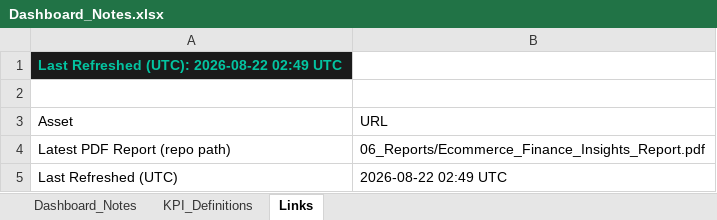
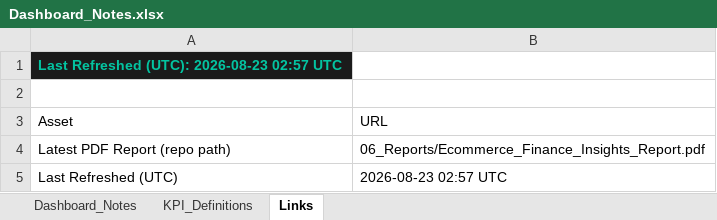
Before and after one commit to HuzeifKhan/Ecommerce-Finance-Analytics-Portfolio, an Excel workbook: 04_Excel/Dashboard_Notes.xlsx, sheet Links, drawn as a sheet; values as stored, in another font and other column widths than the file's, no borders; the diff names each change by its address in the sheet, - before the commit and + after, or states it on an @@ line.

```diff
--- a/04_Excel/Dashboard_Notes.xlsx (sheet Links)
+++ b/04_Excel/Dashboard_Notes.xlsx (sheet Links)
-A1 (Asset): Last Refreshed (UTC): 2026-08-22 02:49 UTC
+A1 (Asset): Last Refreshed (UTC): 2026-08-23 02:57 UTC
-B5 (URL): 2026-08-22 02:49 UTC
+B5 (URL): 2026-08-23 02:57 UTC
```
Also changed, not shown: sheet KPI_Definitions, sheet Dashboard_Notes, 04_Excel/01_Data_Overview.xlsx, 04_Excel/KPI_Snapshot.xlsx, 2 other files.
